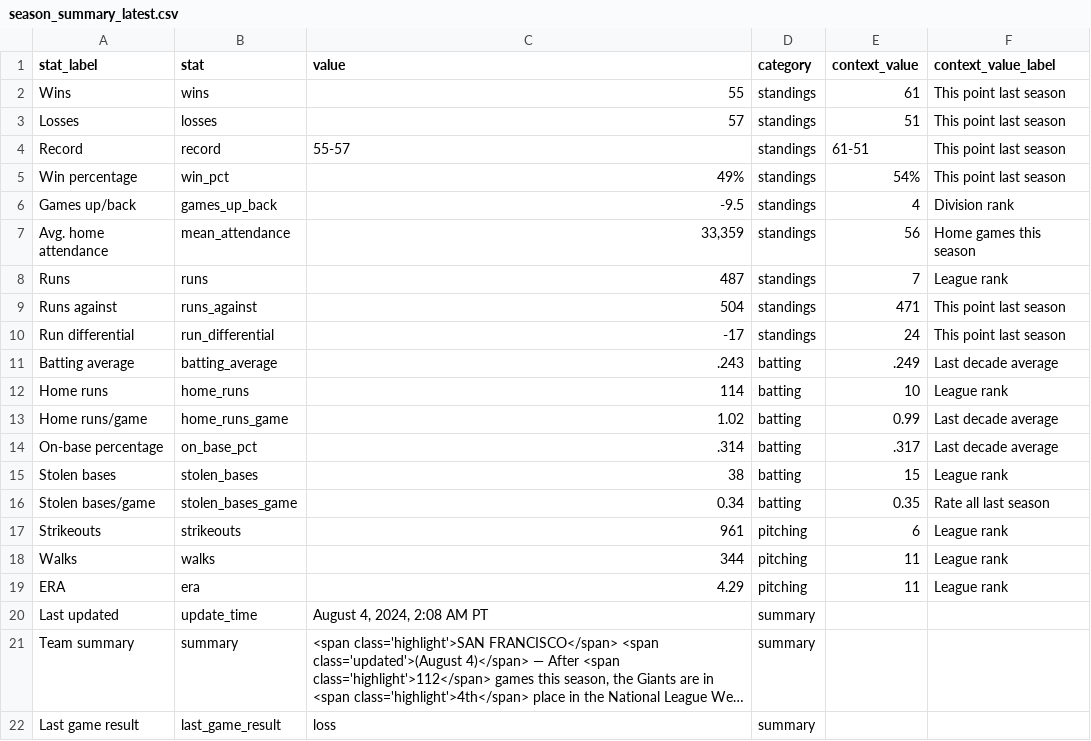
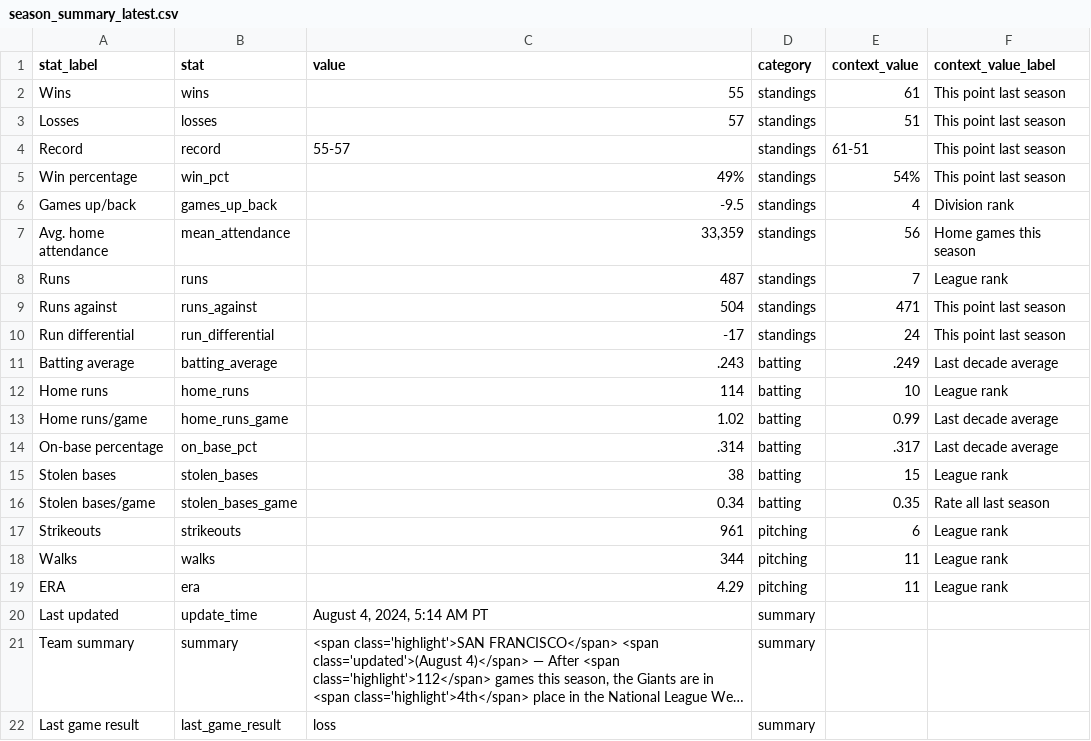
Before and after one commit to wilkens/giants, a CSV file: data/standings/season_summary_latest.csv, drawn as a sheet; long unchanged cells end in …; the diff names each change by its address in the sheet, - before the commit and + after, or states it on an @@ line.

Commit message:
Automated update of Giants data, visuals

```diff
--- a/data/standings/season_summary_latest.csv
+++ b/data/standings/season_summary_latest.csv
-C20 (value): August 4, 2024, 2:08 AM PT
+C20 (value): August 4, 2024, 5:14 AM PT
```
Also changed, not shown: 2 other files.
